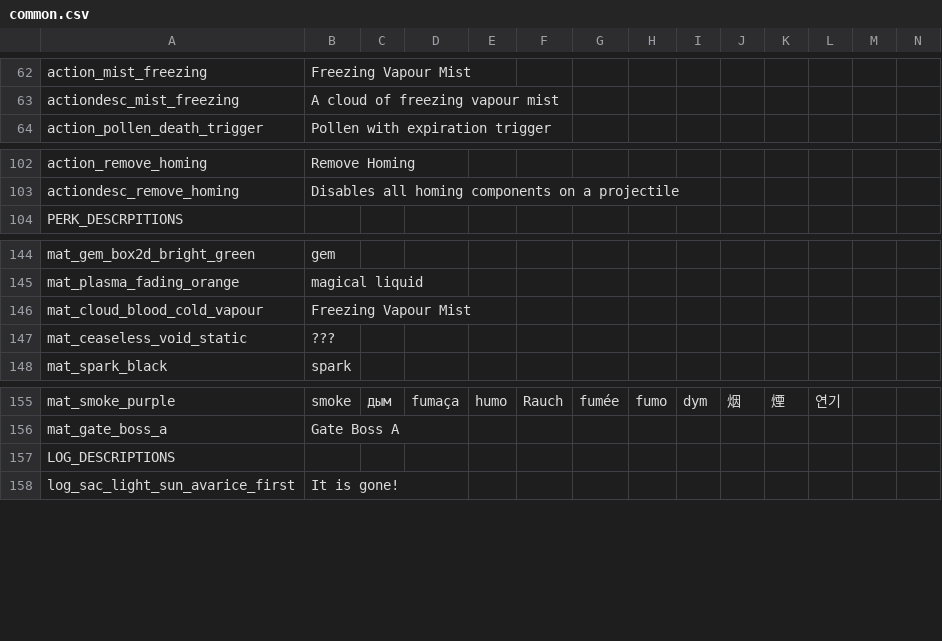
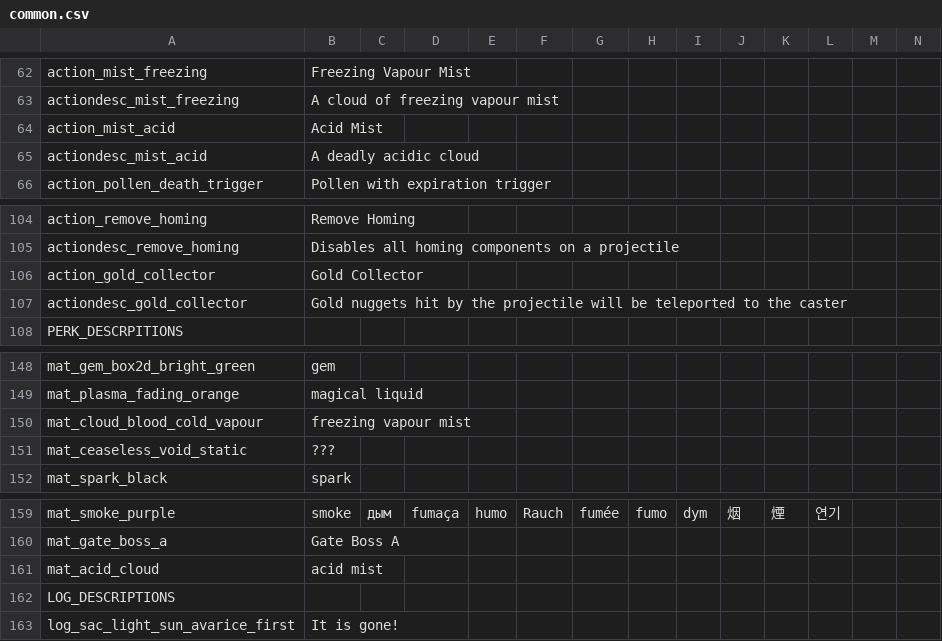
Before and after one commit to Priskip/purgatory, a CSV file: files/translations/common.csv, drawn as a sheet; only a part is shown, gaps mark what is left out.

Commit message:
Small Patch
Beta Build 03 August 2024
    - Cleaned up some developer text that I had left floating around in the last patch.
    - Hiisi Base Anvil side biome now inherits the biome modifier of main hiisi base.
    - New Spell: Acid Mist
    - An empty potion now spawns in the first slot of the holy mountain's alchemy station.

```diff
--- a/files/translations/common.csv
+++ b/files/translations/common.csv
@@ -63,2 +63,4 @@ action_mist_freezing,"Freezing Vapour Mist",,,,,,,,,,,,
 actiondesc_mist_freezing,"A cloud of freezing vapour mist",,,,,,,,,,,,
+action_mist_acid,"Acid Mist",,,,,,,,,,,,
+actiondesc_mist_acid,"A deadly acidic cloud",,,,,,,,,,,,
 action_pollen_death_trigger,"Pollen with expiration trigger",,,,,,,,,,,,
@@ -103,2 +105,4 @@ action_remove_homing,"Remove Homing",,,,,,,,,,,,
 actiondesc_remove_homing,"Disables all homing components on a projectile",,,,,,,,,,,,
+action_gold_collector,"Gold Collector",,,,,,,,,,,,
+actiondesc_gold_collector,"Gold nuggets hit by the projectile will be teleported to the caster",,,,,,,,,,,,
 PERK_DESCRPITIONS,"",,,,,,,,,,,,
@@ -145,3 +149,3 @@ mat_gem_box2d_bright_green,"gem",,,,,,,,,,,,
 mat_plasma_fading_orange,"magical liquid",,,,,,,,,,,,
-mat_cloud_blood_cold_vapour,"Freezing Vapour Mist",,,,,,,,,,,,
+mat_cloud_blood_cold_vapour,"freezing vapour mist",,,,,,,,,,,,
 mat_ceaseless_void_static,"???",,,,,,,,,,,,
@@ -156,2 +160,3 @@ mat_smoke_purple,smoke,дым,fumaça,humo,Rauch,fumée,fumo,dym,烟,煙,연기,
 mat_gate_boss_a,"Gate Boss A",,,,,,,,,,,,
+mat_acid_cloud,"acid mist",,,,,,,,,,,,
 LOG_DESCRIPTIONS,"",,,,,,,,,,,,
```
Also changed, not shown: 19 other files.
